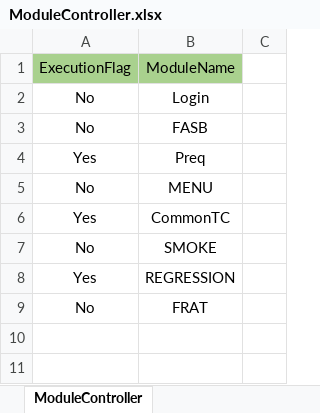
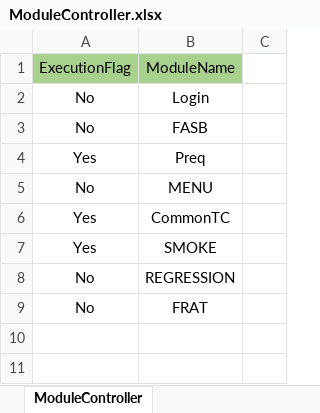
Before and after one commit to shahriarkamal-dsi/AMT-TestFrameWork, an Excel workbook: src/main/resources/testPlan/ModuleController.xlsx, sheet ModuleController, drawn as a sheet; only a part is shown; values as stored, in another font and other column widths than the file's, no borders; removed rows and columns are numbered as before the commit, all else as after; the diff names each change by its address in the sheet, - before the commit and + after, or states it on an @@ line.

```diff
--- a/src/main/resources/testPlan/ModuleController.xlsx (sheet ModuleController)
+++ b/src/main/resources/testPlan/ModuleController.xlsx (sheet ModuleController)
-row 7: No | SMOKE
-B7: REGRESSION
+B7: SMOKE
+row 8: No | REGRESSION
```
Also changed, not shown: src/main/resources/modules/CommonTC.xlsx, src/main/resources/modules/Preq.xlsx, 5 other files.
